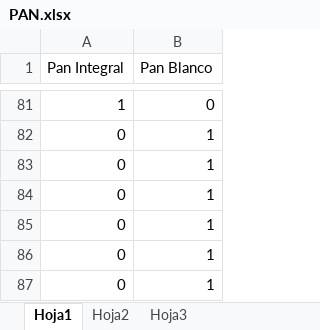
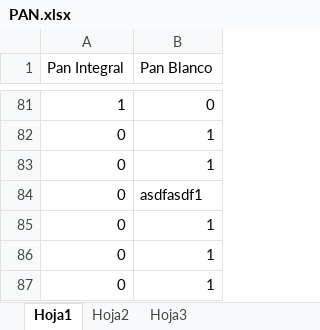
Before and after one commit to migurd/chi-squared, an Excel workbook: src/PAN.xlsx, sheet Hoja1, drawn as a sheet; only a part is shown, gaps mark what is left out; values as stored, in another font and other column widths than the file's, no borders; the diff names each change by its address in the sheet, - before the commit and + after, or states it on an @@ line.

```diff
--- a/src/PAN.xlsx (sheet Hoja1)
+++ b/src/PAN.xlsx (sheet Hoja1)
-B84 (Pan Blanco): 1
+B84 (Pan Blanco): asdfasdf1
```
Also changed, not shown: 6 other files.
